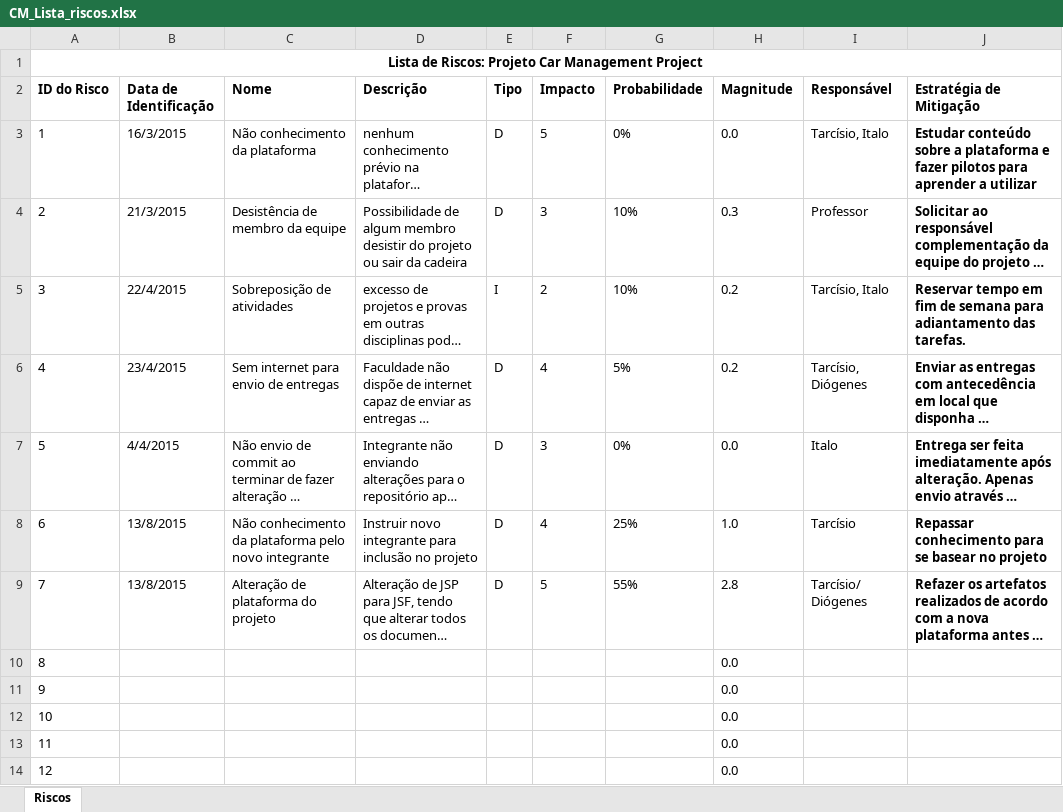
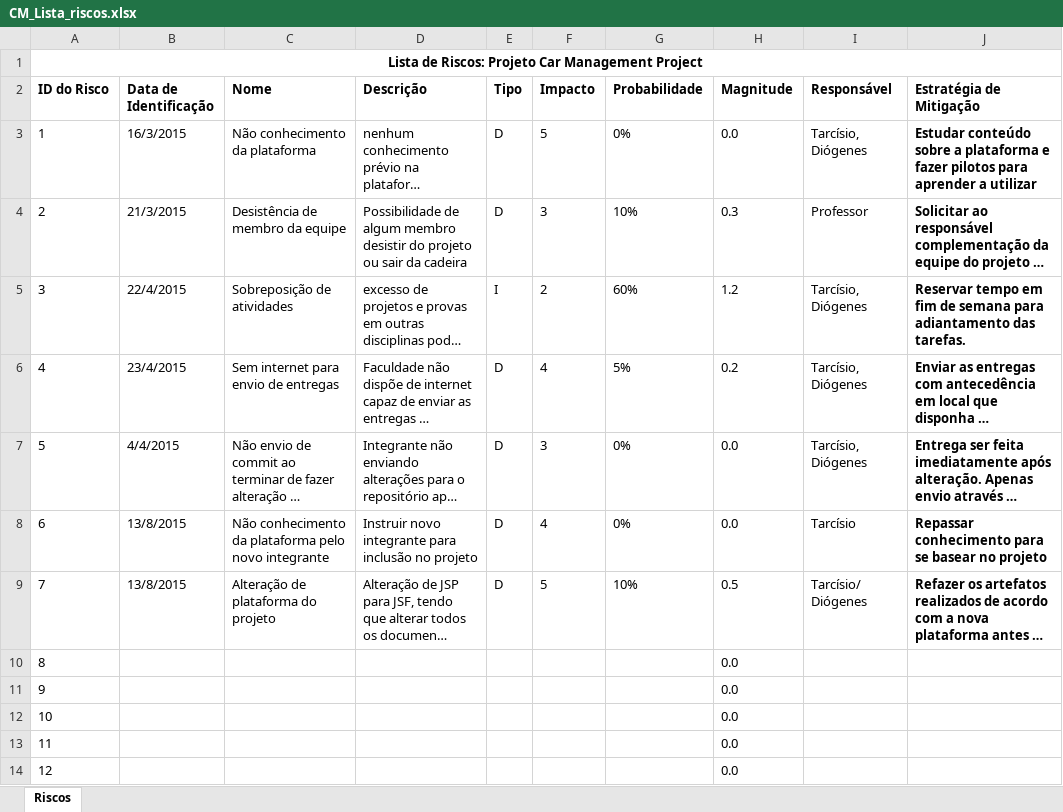
Before and after one commit to tdex/cmproject, an Excel workbook: planejamento/CM_Lista_riscos.xlsx, sheet Riscos, drawn as a sheet; only a part is shown; long unchanged cells end in …; values as stored, in another font and other column widths than the file's, no borders; charts and pictures not drawn; the diff names each change by its address in the sheet, - before the commit and + after, or states it on an @@ line.

Commit message:
alteração de probabilidades de riscos

```diff
--- a/planejamento/CM_Lista_riscos.xlsx (sheet Riscos)
+++ b/planejamento/CM_Lista_riscos.xlsx (sheet Riscos)
-I3 (Responsável): Tarcísio, Italo
+I3 (Responsável): Tarcísio, Diógenes
-G5 (Probabilidade): 10%
+G5 (Probabilidade): 60%
-H5 (Magnitude): 0.2
+H5 (Magnitude): 1.2
-I5 (Responsável): Tarcísio, Italo
+I5 (Responsável): Tarcísio, Diógenes
-I7 (Responsável): Italo
+I7 (Responsável): Tarcísio, Diógenes
-G8 (Probabilidade): 25%
+G8 (Probabilidade): 0%
-H8 (Magnitude): 1.0
+H8 (Magnitude): 0.0
-G9 (Probabilidade): 55%
+G9 (Probabilidade): 10%
-H9 (Magnitude): 2.8
+H9 (Magnitude): 0.5
```
Also changed, not shown: charts or pictures.
